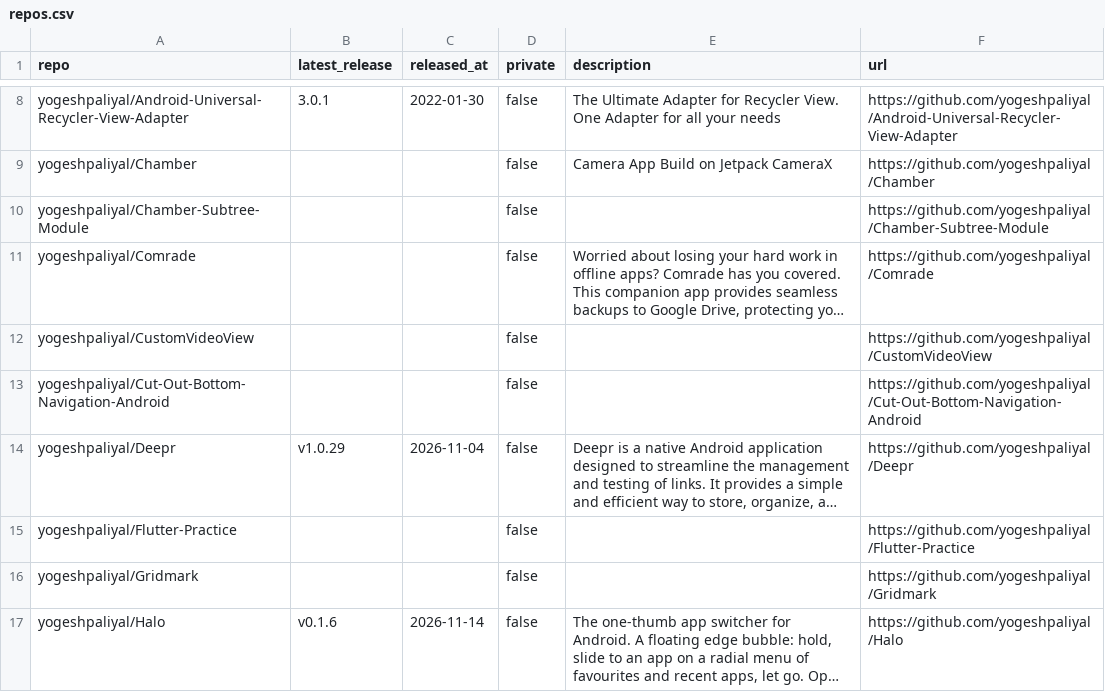
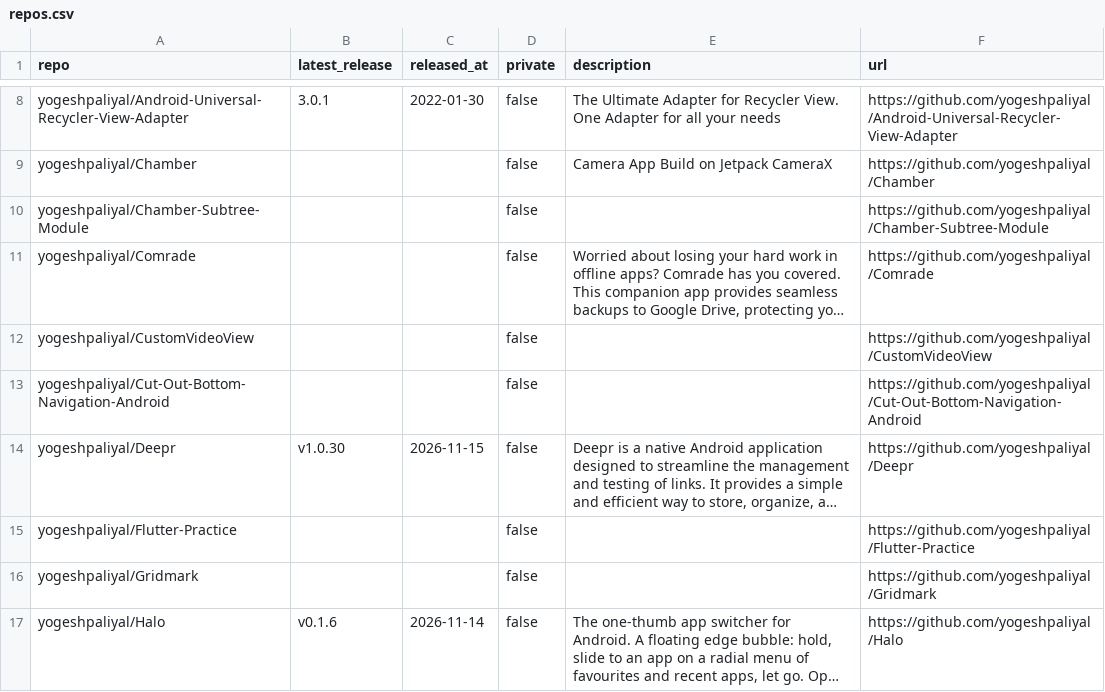
Before and after one commit to yogeshpaliyal/project-stats, a CSV file: repos.csv, drawn as a sheet; only a part is shown, gaps mark what is left out; long unchanged cells end in …; the diff names each change by its address in the sheet, - before the commit and + after, or states it on an @@ line.

```diff
--- a/repos.csv
+++ b/repos.csv
-B14 (latest_release): v1.0.29
+B14 (latest_release): v1.0.30
-C14 (released_at): 2026-11-04
+C14 (released_at): 2026-11-15
```
Also changed, not shown: assets.csv, daily.csv, 11 other files.
